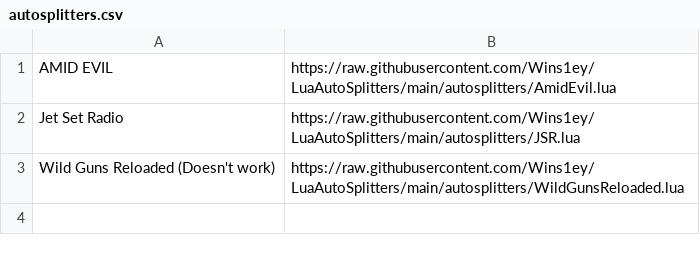
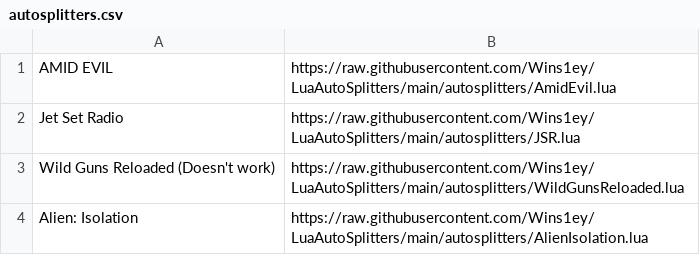
Before and after one commit to wins1ey/LuaAutoSplitters, a CSV file: autosplitters.csv, drawn as a sheet.

Commit message:
Added Alien: Isolation

```diff
--- a/autosplitters.csv
+++ b/autosplitters.csv
@@ -3 +3,2 @@ Jet Set Radio,https://raw.githubusercontent.com/Wins1ey/LuaAutoSplitters/main/au
 Wild Guns Reloaded (Doesn't work),https://raw.githubusercontent.com/Wins1ey/LuaAutoSplitters/main/autosplitters/WildGunsReloaded.lua
+Alien: Isolation,https://raw.githubusercontent.com/Wins1ey/LuaAutoSplitters/main/autosplitters/AlienIsolation.lua
```
Also changed, not shown: 1 other file.
